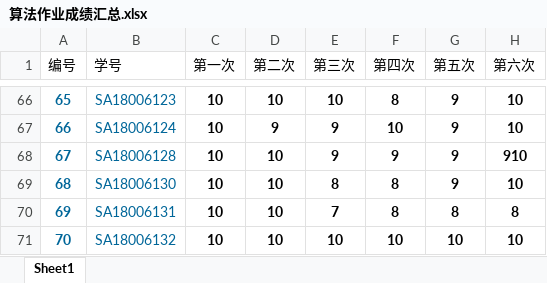
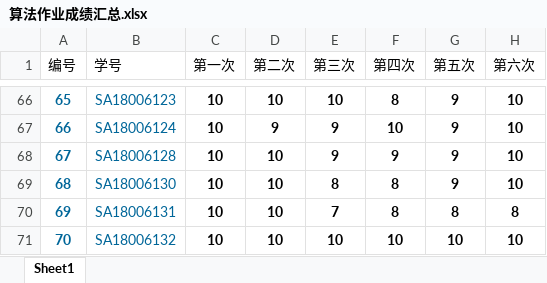
Before and after one commit to ShenghaiRong/suanfasheji2019, an Excel workbook: score/算法作业成绩汇总.xlsx, sheet Sheet1, drawn as a sheet; only a part is shown, gaps mark what is left out; values as stored, in another font and other column widths than the file's, no borders; the diff names each change by its address in the sheet, - before the commit and + after, or states it on an @@ line.

Commit message:
更新成绩
更新成绩

```diff
--- a/score/算法作业成绩汇总.xlsx (sheet Sheet1)
+++ b/score/算法作业成绩汇总.xlsx (sheet Sheet1)
-H68 (第六次): 910
+H68 (第六次): 10
```
